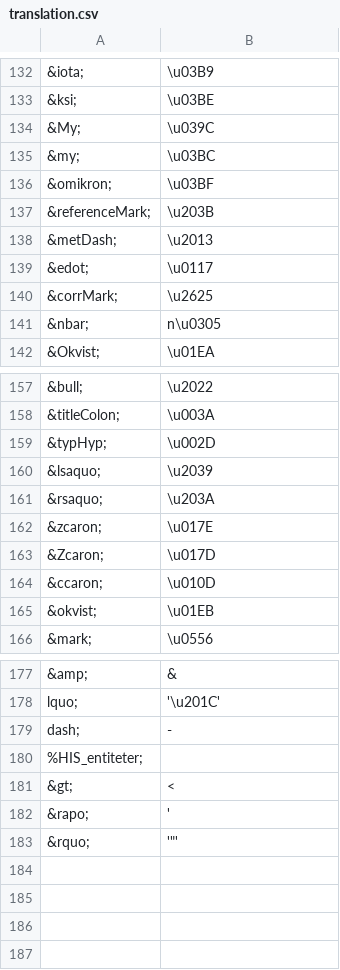
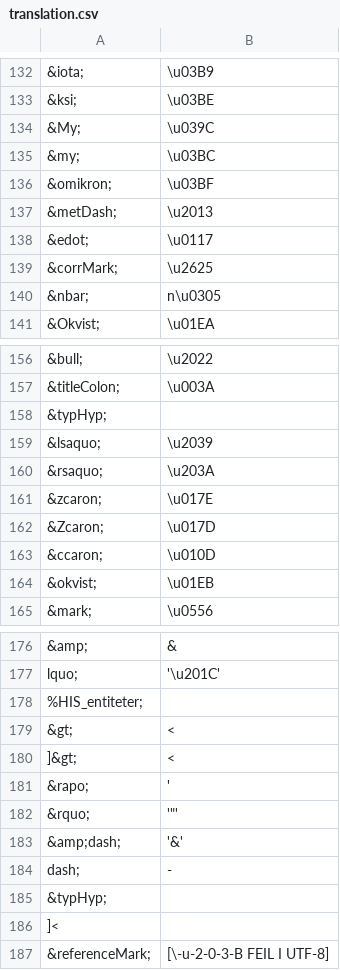
Before and after one commit to Loke-git/VIP, a CSV file: translation.csv, drawn as a sheet; only a part is shown, gaps mark what is left out.

```diff
--- a/translation.csv
+++ b/translation.csv
@@ -136,3 +136,2 @@
 "&omikron;","\u03BF"
-"&referenceMark;","\u203B"
 "&metDash;","\u2013"
@@ -158,3 +157,3 @@
 "&titleColon;","\u003A"
-"&typHyp;","\u002D"
+"&typHyp; ",""
 "&lsaquo;","\u2039"
@@ -178,6 +177,11 @@
 "lquo;",'\u201C'
-"dash;","-"
 "%HIS_entiteter;",""
 "&gt;","<"
+"]&gt;","<"
 "&rapo;","'"
 "&rquo;",'"'
+"&amp;dash;",'&'
+"dash;","-"
+"&typHyp;",""
+"]<",""
+"&referenceMark;","[\-u-2-0-3-B FEIL I UTF-8]"
```
Also changed, not shown: 1 other file.
